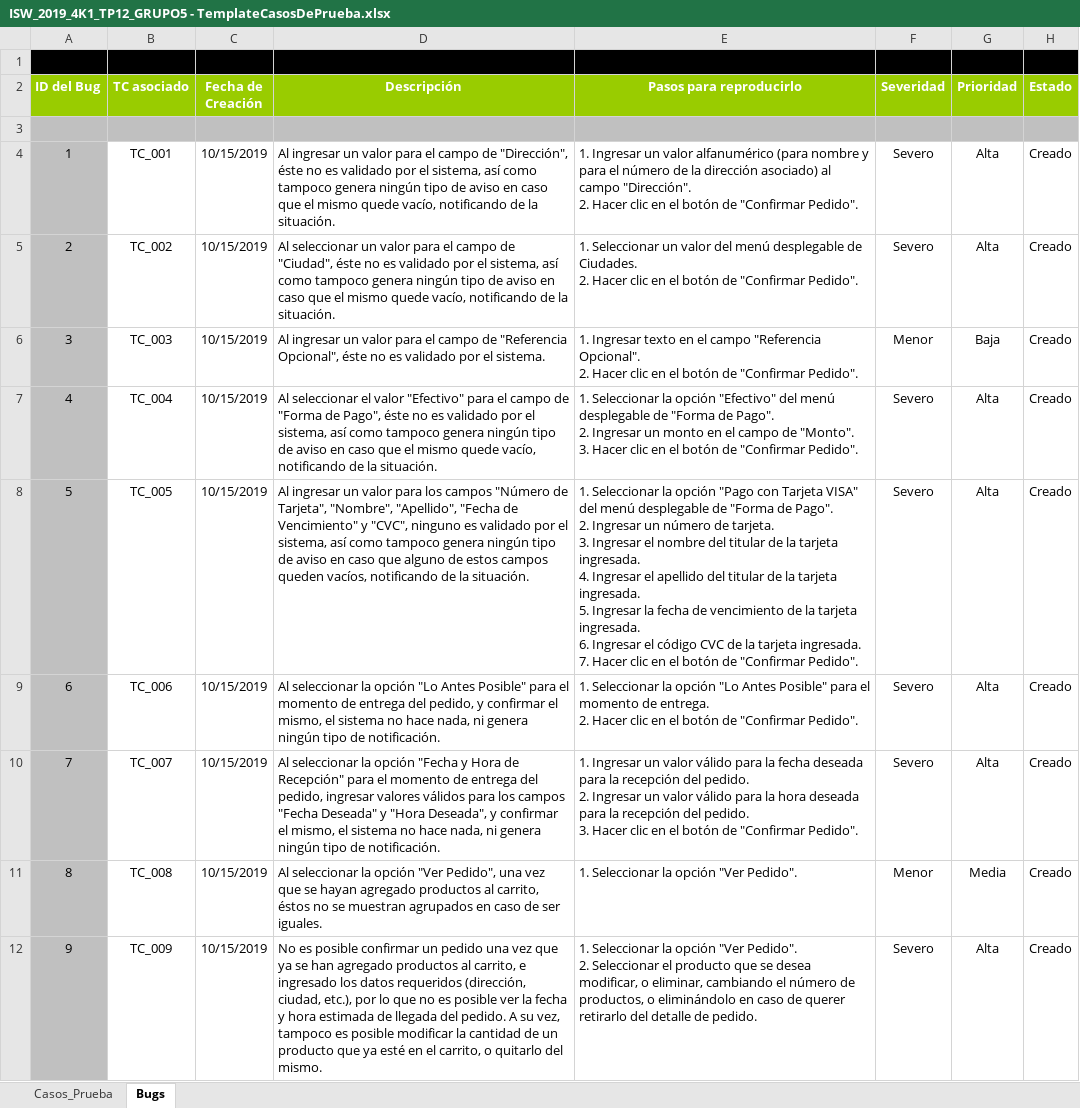
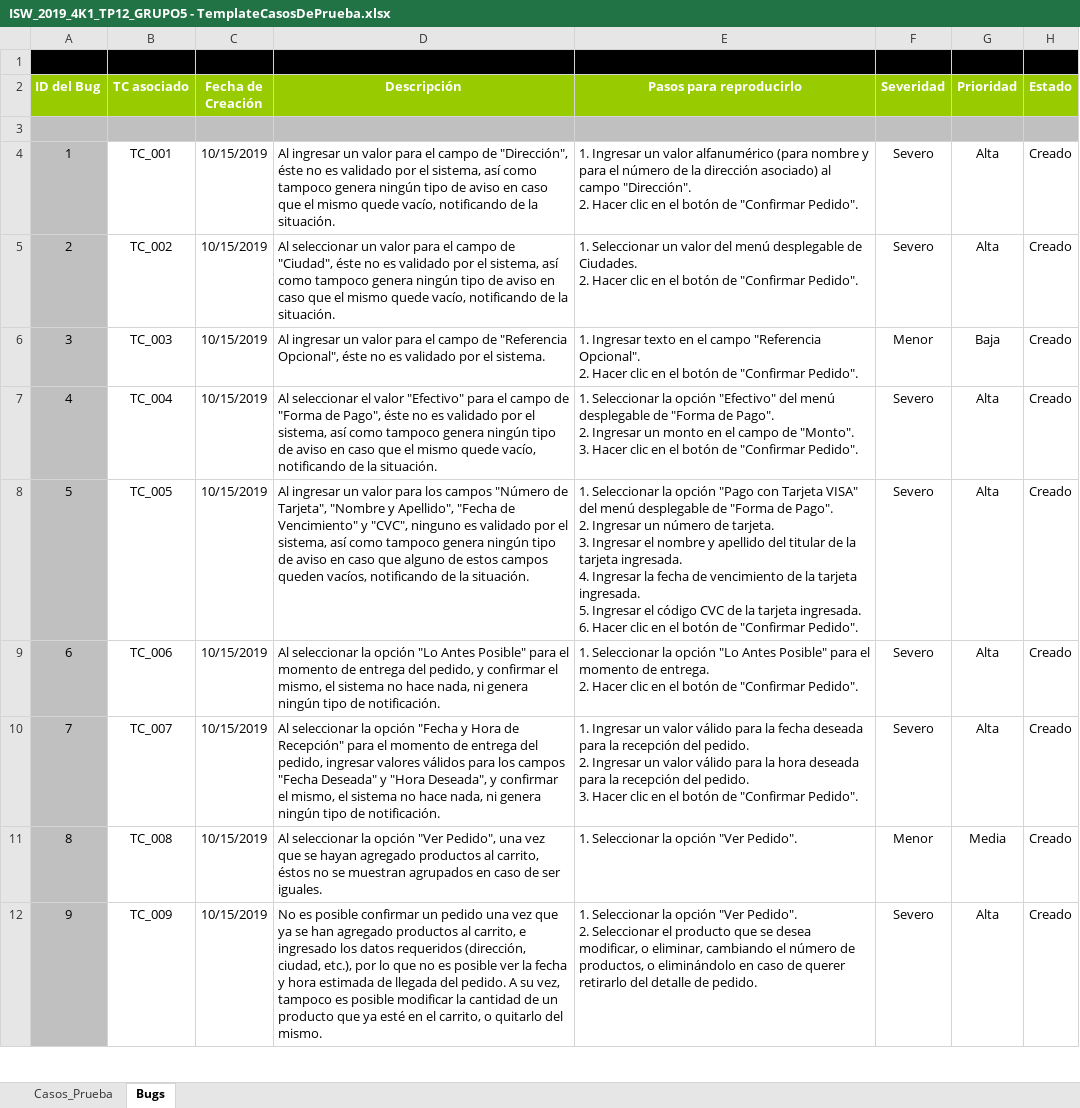
Before and after one commit to macaVaca/ISW_4K1_GRUPO5_2019, an Excel workbook: Trabajos/Practicos/ISW_2019_4K1_TP12_GRUPO5 - TemplateCasosDePrueba.xlsx, sheet Bugs, drawn as a sheet; only a part is shown; values as stored, in another font and other column widths than the file's, no borders; ↵ is a line break in a cell; the diff covers the shown part only; the diff names each change by its address in the sheet, - before the commit and + after, or states it on an @@ line.

```diff
--- a/Trabajos/Practicos/ISW_2019_4K1_TP12_GRUPO5 - TemplateCasosDePrueba.xlsx (sheet Bugs)
+++ b/Trabajos/Practicos/ISW_2019_4K1_TP12_GRUPO5 - TemplateCasosDePrueba.xlsx (sheet Bugs)
-D8 (Descripción): …de Tarjeta", "Nombre", "Apellido", "Fecha de…
+D8 (Descripción): …de Tarjeta", "Nombre y Apellido", "Fecha de…
-E8 (Pasos para reproducirlo): …el nombre del titular de la tarjeta ingresada. ↵ 4. Ingresar el apellido del titular de la tarjeta ingresada. ↵ 5. Ingresar la fecha de vencimiento de la tarjeta ingresada. ↵ 6. Ingresar el código CVC de la tarjeta ingresada. ↵ 7. Hacer clic…
+E8 (Pasos para reproducirlo): …el nombre y apellido del titular de la tarjeta ingresada. ↵ 4. Ingresar la fecha de vencimiento de la tarjeta ingresada. ↵ 5. Ingresar el código CVC de la tarjeta ingresada. ↵ 6. Hacer clic…
```
Also changed, not shown: 2 edited cells elsewhere in this sheet, sheet Casos_Prueba.
